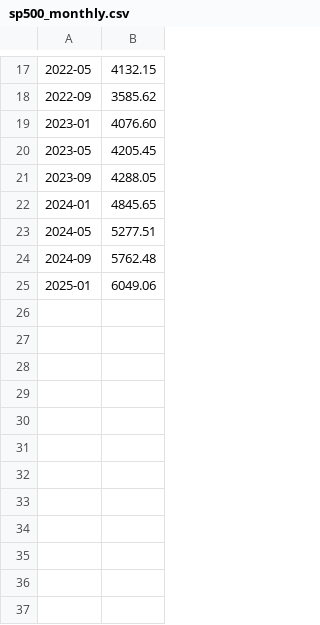
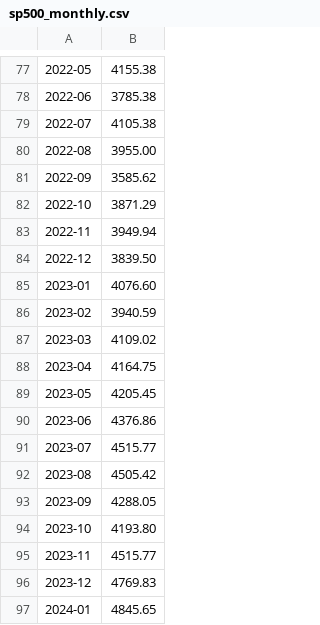
Before and after one commit to sopaco/money-never-sleep, a CSV file: .agents/skills/mns-backtest/data/sp500_monthly.csv, drawn as a sheet; only a part is shown, gaps mark what is left out; the shorter side is filled out with more unchanged rows; the diff covers the shown part only.

```diff
--- a/.agents/skills/mns-backtest/data/sp500_monthly.csv
+++ b/.agents/skills/mns-backtest/data/sp500_monthly.csv
@@ -17,6 +77,21 @@
-2022-05,4132.15
+2022-05,4155.38
+2022-06,3785.38
+2022-07,4105.38
+2022-08,3955.00
 2022-09,3585.62
+2022-10,3871.29
+2022-11,3949.94
+2022-12,3839.50
 2023-01,4076.60
+2023-02,3940.59
+2023-03,4109.02
+2023-04,4164.75
 2023-05,4205.45
+2023-06,4376.86
+2023-07,4515.77
+2023-08,4505.42
 2023-09,4288.05
+2023-10,4193.80
+2023-11,4515.77
+2023-12,4769.83
 2024-01,4845.65
```
Also changed, not shown: 72 added rows elsewhere in this file, 2 other files.
